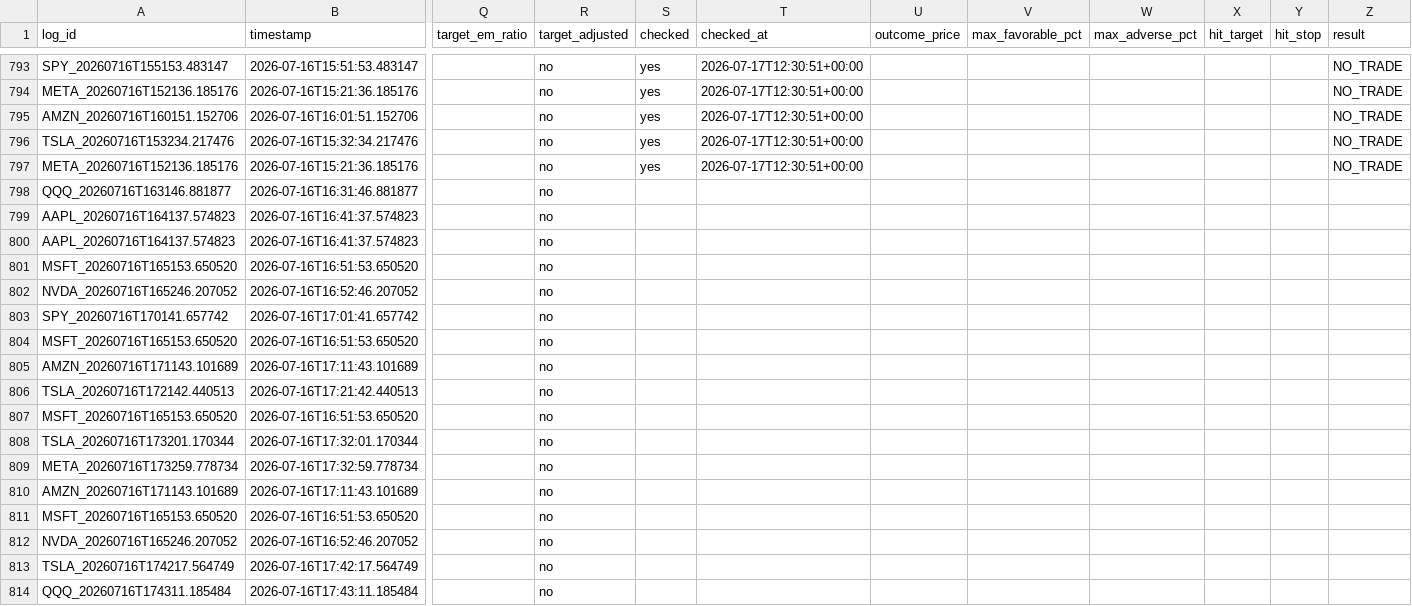
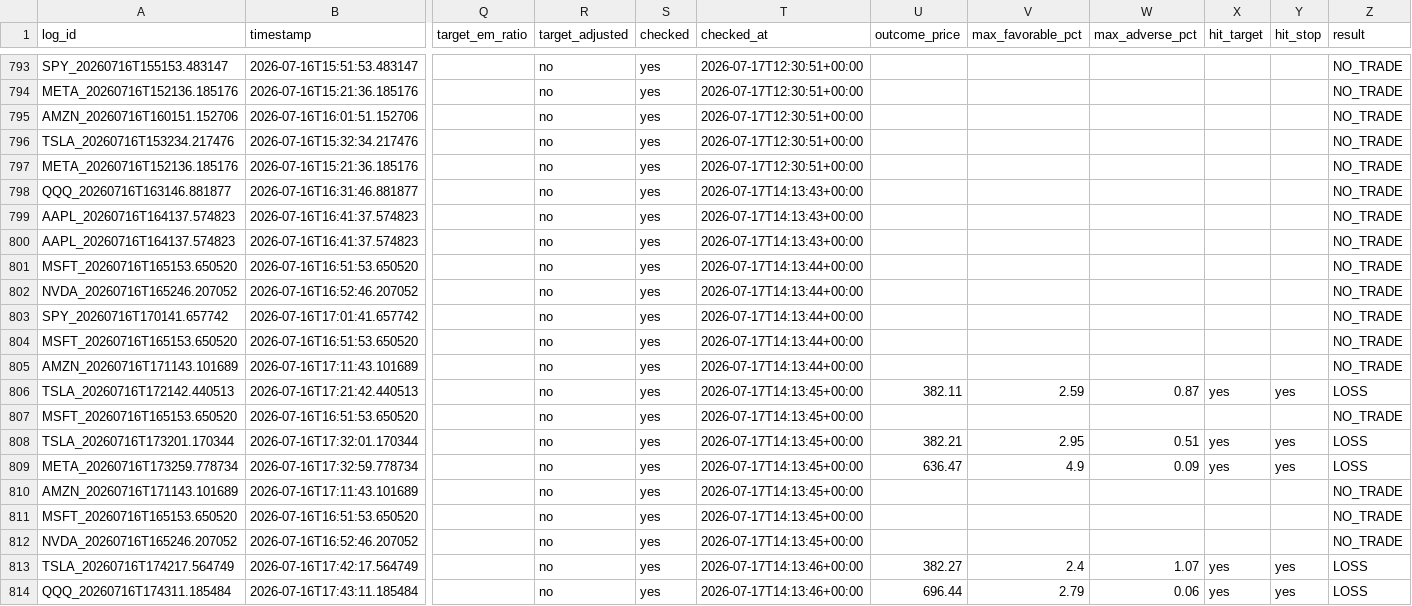
Before and after one commit to xel0irg/stock-ai-bot, a CSV file: backtest/signals_log.csv, drawn as a sheet; only a part is shown, gaps mark what is left out; the diff covers the shown part only; the diff names each change by its address in the sheet, - before the commit and + after, or states it on an @@ line.

Commit message:
chore: update backtest outcomes [skip ci]

```diff
--- a/backtest/signals_log.csv
+++ b/backtest/signals_log.csv
-S798:S814 (checked): (empty)
+S798:S814 (checked): yes
-T798:T800 (checked_at): (empty)
+T798:T800 (checked_at): 2026-07-17T14:13:43+00:00
-Z798:Z805 (result): (empty)
+Z798:Z805 (result): NO_TRADE
-T801:T805 (checked_at): (empty)
+T801:T805 (checked_at): 2026-07-17T14:13:44+00:00
-T806:T812 (checked_at): (empty)
+T806:T812 (checked_at): 2026-07-17T14:13:45+00:00
-U806 (outcome_price): (empty)
+U806 (outcome_price): 382.11
-V806 (max_favorable_pct): (empty)
+V806 (max_favorable_pct): 2.59
-W806 (max_adverse_pct): (empty)
+W806 (max_adverse_pct): 0.87
-X806 (hit_target): (empty)
+X806 (hit_target): yes
-Y806 (hit_stop): (empty)
+Y806 (hit_stop): yes
-Z806 (result): (empty)
+Z806 (result): LOSS
-Z807 (result): (empty)
+Z807 (result): NO_TRADE
-U808 (outcome_price): (empty)
+U808 (outcome_price): 382.21
-V808 (max_favorable_pct): (empty)
+V808 (max_favorable_pct): 2.95
-W808 (max_adverse_pct): (empty)
+W808 (max_adverse_pct): 0.51
-X808:X809 (hit_target): (empty)
+X808:X809 (hit_target): yes
-Y808:Y809 (hit_stop): (empty)
+Y808:Y809 (hit_stop): yes
-Z808:Z809 (result): (empty)
+Z808:Z809 (result): LOSS
-U809 (outcome_price): (empty)
+U809 (outcome_price): 636.47
-V809 (max_favorable_pct): (empty)
+V809 (max_favorable_pct): 4.9
-W809 (max_adverse_pct): (empty)
+W809 (max_adverse_pct): 0.09
-Z810:Z812 (result): (empty)
+Z810:Z812 (result): NO_TRADE
-T813:T814 (checked_at): (empty)
+T813:T814 (checked_at): 2026-07-17T14:13:46+00:00
-U813 (outcome_price): (empty)
+U813 (outcome_price): 382.27
-V813 (max_favorable_pct): (empty)
+V813 (max_favorable_pct): 2.4
-W813 (max_adverse_pct): (empty)
+W813 (max_adverse_pct): 1.07
-X813:X814 (hit_target): (empty)
+X813:X814 (hit_target): yes
-Y813:Y814 (hit_stop): (empty)
+Y813:Y814 (hit_stop): yes
-Z813:Z814 (result): (empty)
+Z813:Z814 (result): LOSS
-U814 (outcome_price): (empty)
+U814 (outcome_price): 696.44
-V814 (max_favorable_pct): (empty)
+V814 (max_favorable_pct): 2.79
-W814 (max_adverse_pct): (empty)
+W814 (max_adverse_pct): 0.06
```
Also changed, not shown: 8 edited cells elsewhere in this file.
